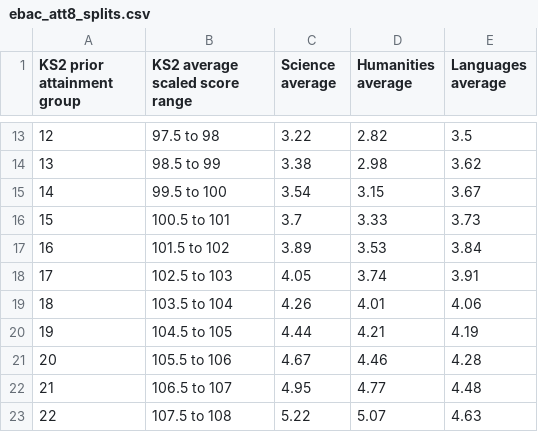
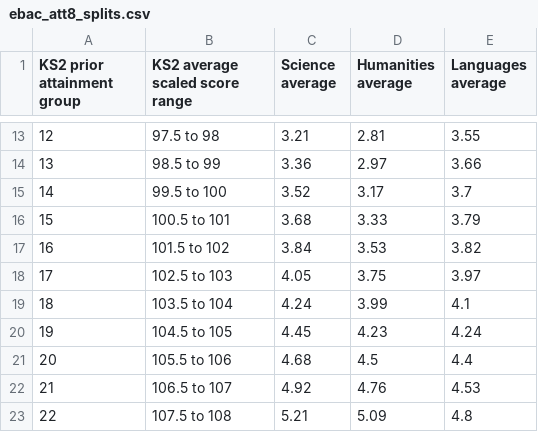
Before and after one commit to dfe-analytical-services/KS4-ready-reckoners, a CSV file: data/ebac_att8_splits.csv, drawn as a sheet; only a part is shown, gaps mark what is left out; the diff covers the shown part only.

```diff
--- a/data/ebac_att8_splits.csv
+++ b/data/ebac_att8_splits.csv
@@ -13,11 +13,11 @@
-12,97.5 to 98,3.22,2.82,3.5
-13,98.5 to 99,3.38,2.98,3.62
-14,99.5 to 100,3.54,3.15,3.67
-15,100.5 to 101,3.7,3.33,3.73
-16,101.5 to 102,3.89,3.53,3.84
-17,102.5 to 103,4.05,3.74,3.91
-18,103.5 to 104,4.26,4.01,4.06
-19,104.5 to 105,4.44,4.21,4.19
-20,105.5 to 106,4.67,4.46,4.28
-21,106.5 to 107,4.95,4.77,4.48
-22,107.5 to 108,5.22,5.07,4.63
+12,97.5 to 98,3.21,2.81,3.55
+13,98.5 to 99,3.36,2.97,3.66
+14,99.5 to 100,3.52,3.17,3.7
+15,100.5 to 101,3.68,3.33,3.79
+16,101.5 to 102,3.84,3.53,3.82
+17,102.5 to 103,4.05,3.75,3.97
+18,103.5 to 104,4.24,3.99,4.1
+19,104.5 to 105,4.45,4.23,4.24
+20,105.5 to 106,4.68,4.5,4.4
+21,106.5 to 107,4.92,4.76,4.53
+22,107.5 to 108,5.21,5.09,4.8
```
Also changed, not shown: 65 edited cells elsewhere in this file, data/ebac_pupil_modelvalues_file.csv, data/p8_att8_splits.csv, 9 other files.
